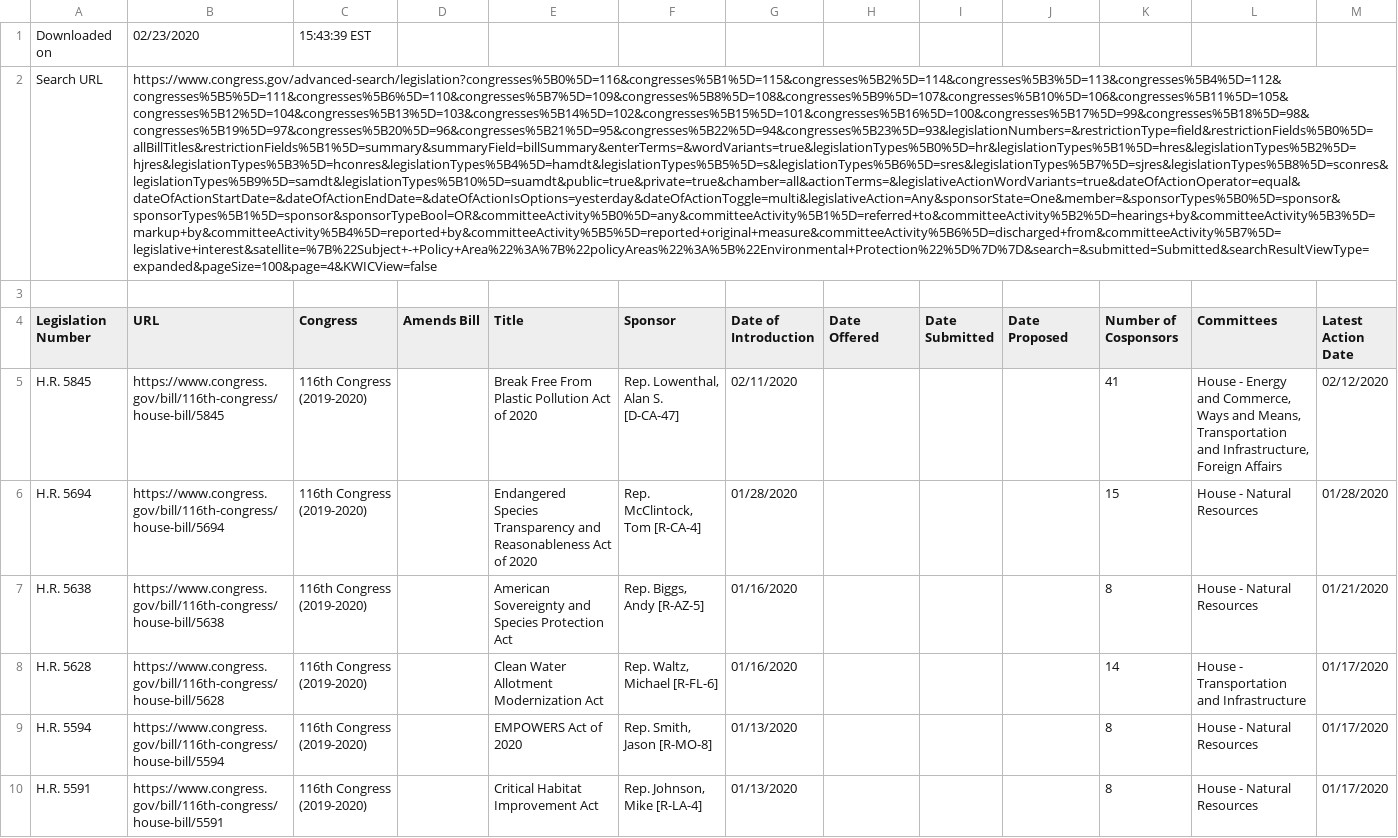
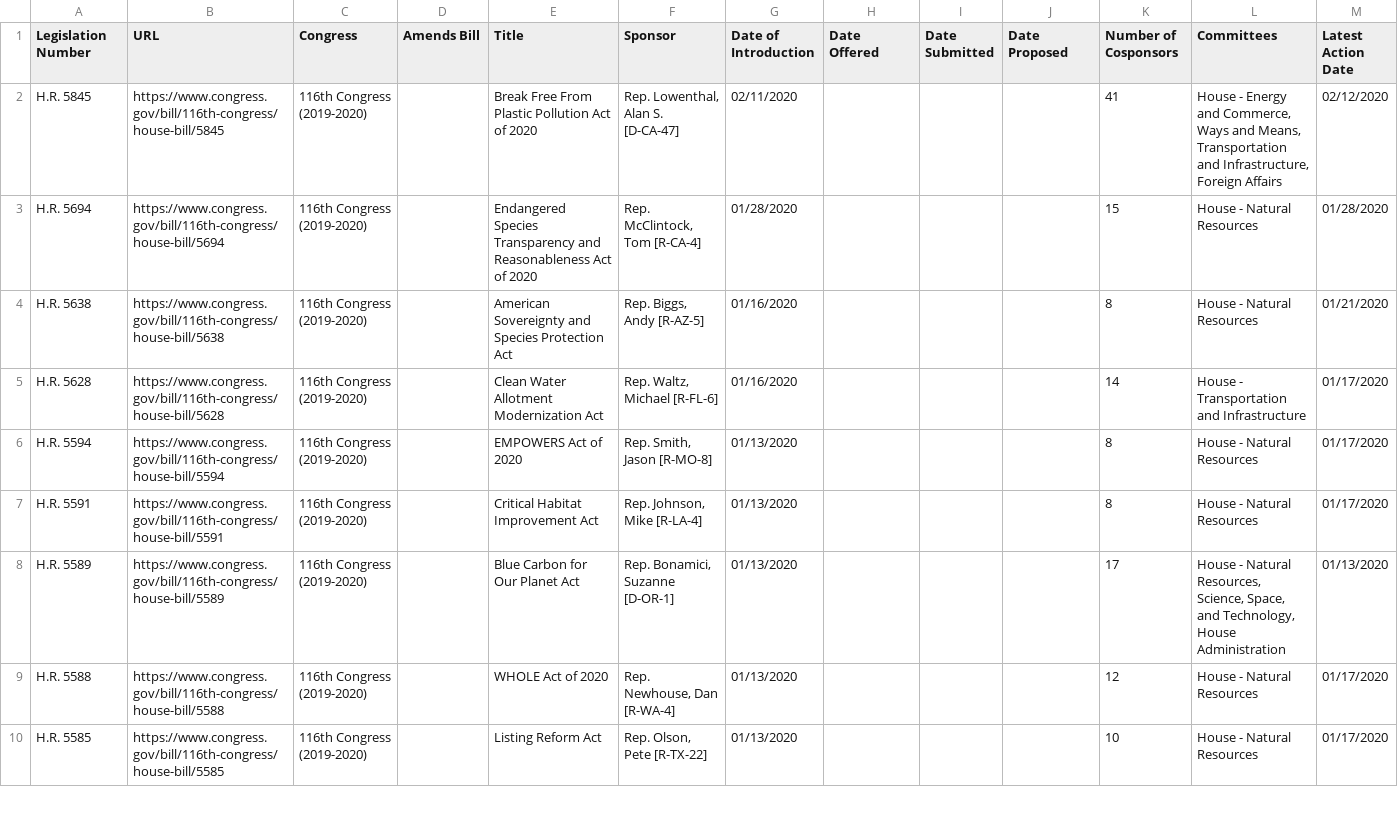
Before and after one commit to TheCruzControll/climate-change, a CSV file: data/bills_data.csv, drawn as a sheet; only a part is shown; the shorter side is filled out with more unchanged rows; rows hold the shown columns only; the diff names each change by its address in the sheet, - before the commit and + after, or states it on an @@ line.

Commit message:
Removed data headers

```diff
--- a/data/bills_data.csv
+++ b/data/bills_data.csv
-row 1: Downloaded on | 02/23/2020 | 15:43:39 EST
-row 2: Search URL | https://www.congress.gov/advanced-search/legislation?congresses%5B0%5D=116&congresses%5B1%5D=115&congresses%5B2%5D=114&congresses%5B3%5D=113&congresses%5B4%5D=112&congresses%5B5%5D=111&congresses%5B6%5D=110&congresses%5B7%5D=109&congresses%5B8%5D=108&congresses%5B9%5D=107&congresses%5B10%5D=106&congresses%5B11%5D=105&congresses%5B12%5D=104&congresses%5B13%5D=103&congresses%5B14%5D=102&congresses%5B15%5D=101&congresses%5B16%5D=100&congresses%5B17%5D=99&congresses%5B18%5D=98&congresses%5B19%5D=97&congresses%5B20%5D=96&congresses%5B21%5D=95&congresses%5B22%5D=94&congresses%5B23%5D=93&legislationNumbers=&restrictionType=field&restrictionFields%5B0%5D=allBillTitles&restrictionFields%5B1%5D=summary&summaryField=billSummary&enterTerms=&wordVariants=true&legislationTypes%5B0%5D=hr&legislationTypes%5B1%5D=hres&legislationTypes%5B2%5D=hjres&legislationTypes%5B3%5D=hconres&legislationTypes%5B4%5D=hamdt&legislationTypes%5B5%5D=s&legislationTypes%5B6%5D=sres&legislationTypes%5B7%5D=sjres&legislationTypes%5B8%5D=sconres&legislationTypes%5B9%5D=samdt&legislationTypes%5B10%5D=suamdt&public=true&private=true&chamber=all&actionTerms=&legislativeActionWordVariants=true&dateOfActionOperator=equal&dateOfActionStartDate=&dateOfActionEndDate=&dateOfActionIsOptions=yesterday&dateOfActionToggle=multi&legislativeAction=Any&sponsorState=One&member=&sponsorTypes%5B0%5D=sponsor&sponsorTypes%5B1%5D=sponsor&sponsorTypeBool=OR&committeeActivity%5B0%5D=any&committeeActivity%5B1%5D=referred+to&committeeActivity%5B2%5D=hearings+by&committeeActivity%5B3%5D=markup+by&committeeActivity%5B4%5D=reported+by&committeeActivity%5B5%5D=reported+original+measure&committeeActivity%5B6%5D=discharged+from&committeeActivity%5B7%5D=legislative+interest&satellite=%7B%22Subject+-+Policy+Area%22%3A%7B%22policyAreas%22%3A%5B%22Environmental+Protection%22%5D%7D%7D&search=&submitted=Submitted&searchResultViewType=expanded&pageSize=100&page=4&KWICView=false
-row 3: (empty)
```
